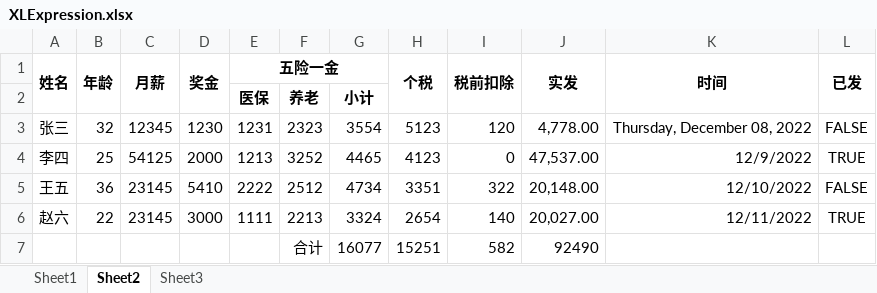
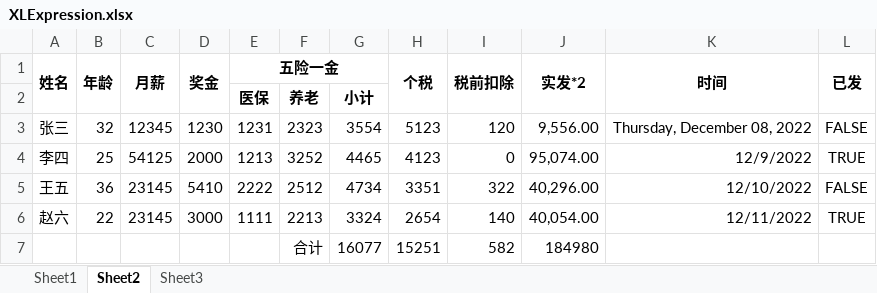
Before and after one commit to aspark/XLExpression, an Excel workbook: XLExpression.Excel.Test/Attachments/XLExpression.xlsx, sheet Sheet2, drawn as a sheet; values as stored, in another font and other column widths than the file's, no borders; the diff names each change by its address in the sheet, - before the commit and + after, or states it on an @@ line.

Commit message:
test

```diff
--- a/XLExpression.Excel.Test/Attachments/XLExpression.xlsx (sheet Sheet2)
+++ b/XLExpression.Excel.Test/Attachments/XLExpression.xlsx (sheet Sheet2)
-J1: 实发
+J1: 实发*2
-J3 (实发*2): 4,778.00
+J3 (实发*2): 9,556.00
-J4 (实发*2): 47,537.00
+J4 (实发*2): 95,074.00
-J5 (实发*2): 20,148.00
+J5 (实发*2): 40,296.00
-J6 (实发*2): 20,027.00
+J6 (实发*2): 40,054.00
-J7 (实发*2): 92490
+J7 (实发*2): 184980
```
Also changed, not shown: 1 other file.
